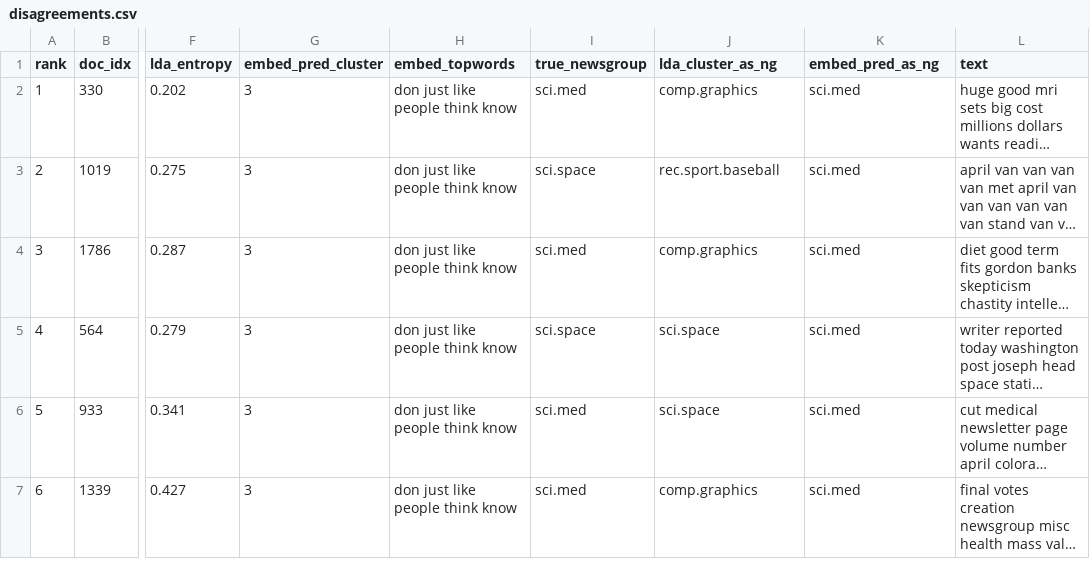
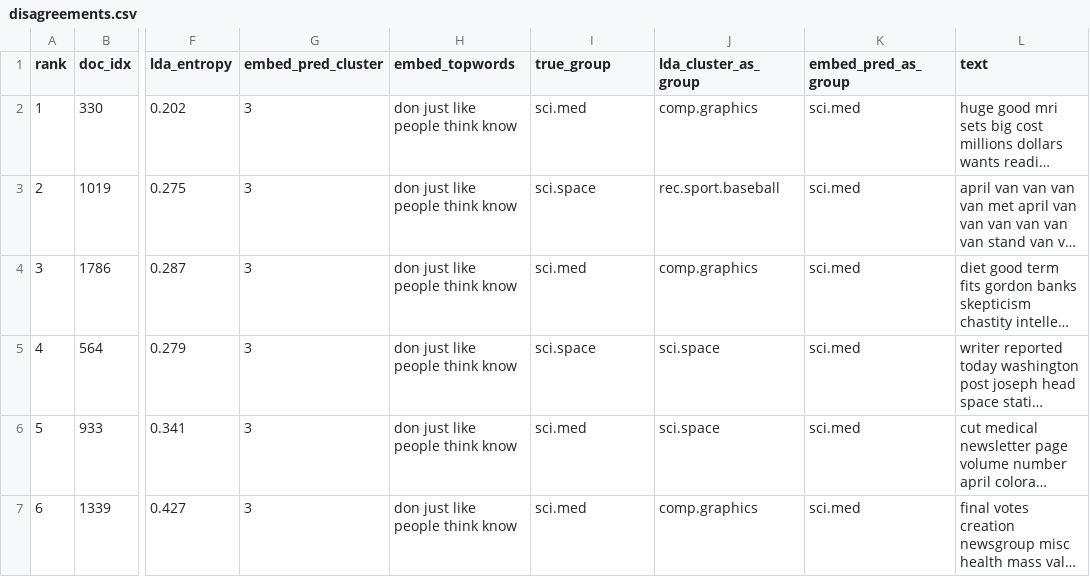
Before and after one commit to nealcaren/topica, a CSV file: experiments/ng20_topic_classify/disagreements.csv, drawn as a sheet; only a part is shown, gaps mark what is left out; long unchanged cells end in …; the diff names each change by its address in the sheet, - before the commit and + after, or states it on an @@ line.

```diff
--- a/experiments/ng20_topic_classify/disagreements.csv
+++ b/experiments/ng20_topic_classify/disagreements.csv
-I1: true_newsgroup
+I1: true_group
-J1: lda_cluster_as_ng
+J1: lda_cluster_as_group
-K1: embed_pred_as_ng
+K1: embed_pred_as_group
```
Also changed, not shown: 15 other files.
